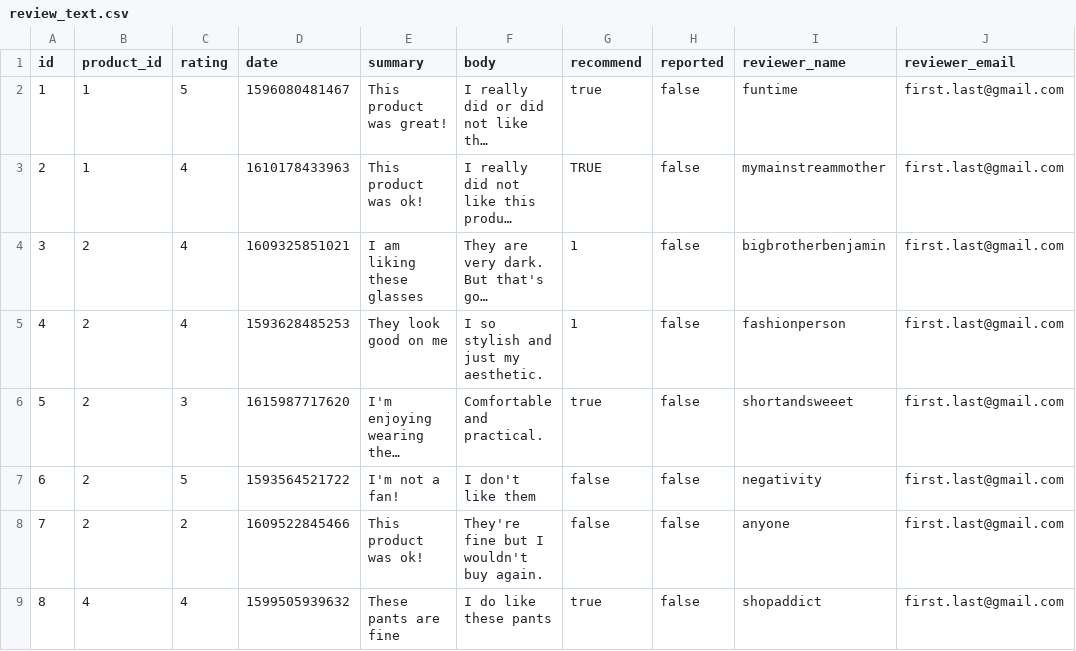
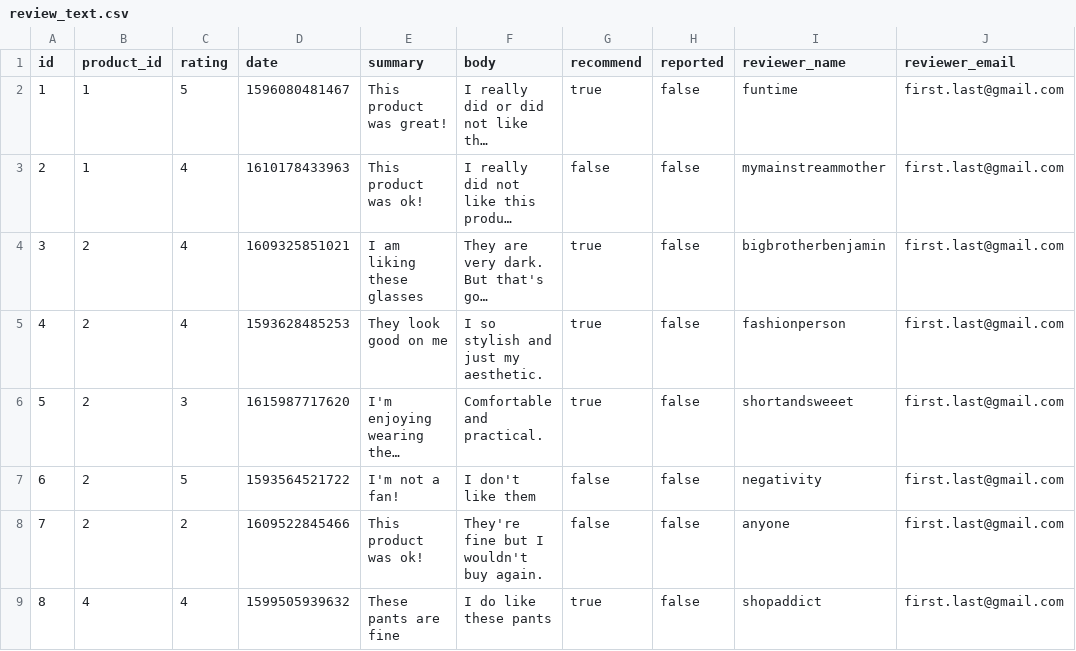
Before and after one commit to rpp34-sdc-mainframe/derzan-reviews, a CSV file: review_text.csv, drawn as a sheet; only a part is shown; long unchanged cells end in …; the diff names each change by its address in the sheet, - before the commit and + after, or states it on an @@ line.

```diff
--- a/review_text.csv
+++ b/review_text.csv
-G3 (recommend): TRUE
+G3 (recommend): false
-G4:G5 (recommend): 1
+G4:G5 (recommend): true
```
Also changed, not shown: 5 other files.
